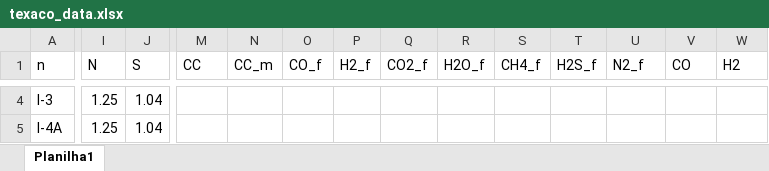
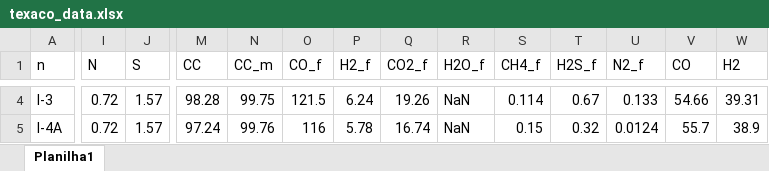
Before and after one commit to jubaldi/gasification, an Excel workbook: data/texaco_data.xlsx, sheet Planilha1, drawn as a sheet; only a part is shown, gaps mark what is left out; values as stored, in another font and other column widths than the file's, no borders; the diff covers the shown part only; the diff names each change by its address in the sheet, - before the commit and + after, or states it on an @@ line.

```diff
--- a/data/texaco_data.xlsx (sheet Planilha1)
+++ b/data/texaco_data.xlsx (sheet Planilha1)
-I4:I5 (N): 1.25
+I4:I5 (N): 0.72
-J4:J5 (S): 1.04
+J4:J5 (S): 1.57
-M4 (CC): (empty)
+M4 (CC): 98.28
-N4 (CC_m): (empty)
+N4 (CC_m): 99.75
-O4 (CO_f): (empty)
+O4 (CO_f): 121.5
-P4 (H2_f): (empty)
+P4 (H2_f): 6.24
-Q4 (CO2_f): (empty)
+Q4 (CO2_f): 19.26
-R4:R5 (H2O_f): (empty)
+R4:R5 (H2O_f): NaN
-S4 (CH4_f): (empty)
+S4 (CH4_f): 0.114
-T4 (H2S_f): (empty)
+T4 (H2S_f): 0.67
-U4 (N2_f): (empty)
+U4 (N2_f): 0.133
-V4 (CO): (empty)
+V4 (CO): 54.66
-W4 (H2): (empty)
+W4 (H2): 39.31
-M5 (CC): (empty)
+M5 (CC): 97.24
-N5 (CC_m): (empty)
+N5 (CC_m): 99.76
-O5 (CO_f): (empty)
+O5 (CO_f): 116
-P5 (H2_f): (empty)
+P5 (H2_f): 5.78
-Q5 (CO2_f): (empty)
+Q5 (CO2_f): 16.74
-S5 (CH4_f): (empty)
+S5 (CH4_f): 0.15
-T5 (H2S_f): (empty)
+T5 (H2S_f): 0.32
-U5 (N2_f): (empty)
+U5 (N2_f): 0.0124
-V5 (CO): (empty)
+V5 (CO): 55.7
-W5 (H2): (empty)
+W5 (H2): 38.9
```
Also changed, not shown: 736 edited cells elsewhere in this sheet, 21 other files.
